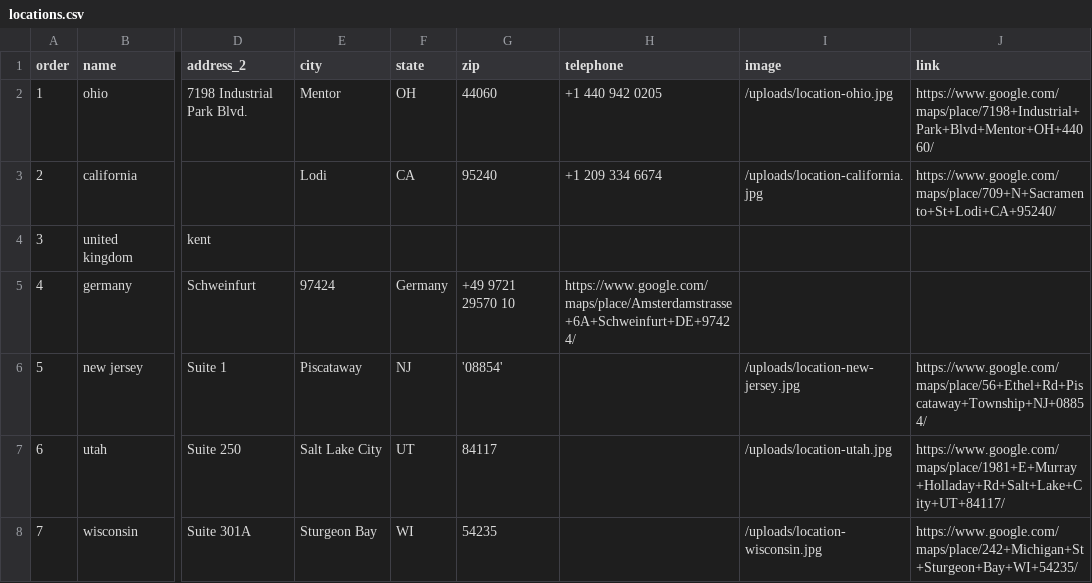
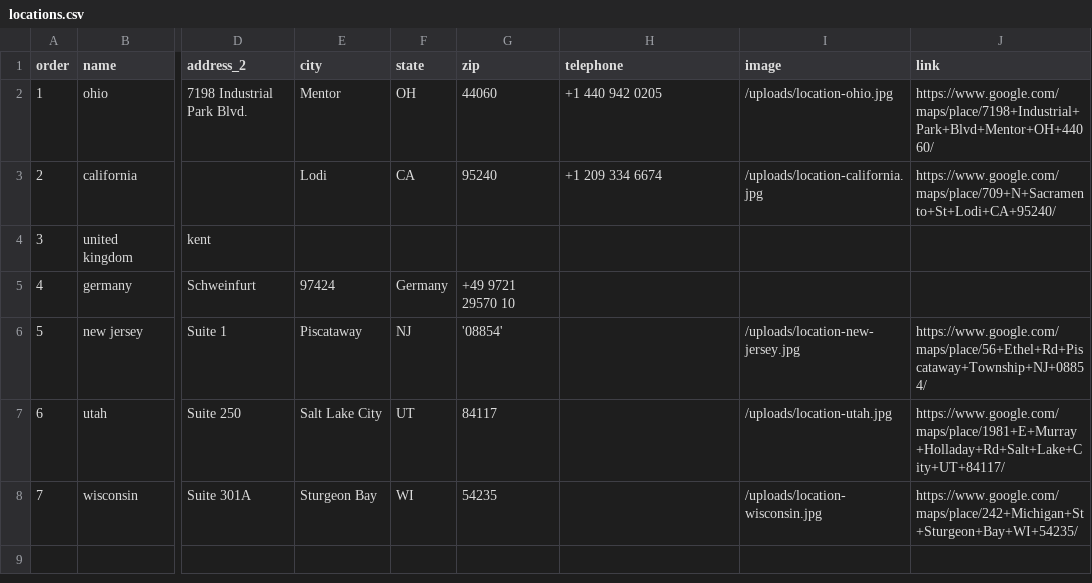
Before and after one commit to Merritt-Woodwork/merrittwoodwork.com, a CSV file: src/_data/en/locations.csv, drawn as a sheet; only a part is shown, gaps mark what is left out; the diff names each change by its address in the sheet, - before the commit and + after, or states it on an @@ line.

Commit message:
Updated 'src/_data/en/locations.csv' via CloudCannon

```diff
--- a/src/_data/en/locations.csv
+++ b/src/_data/en/locations.csv
-H5 (telephone): https://www.google.com/maps/place/Amsterdamstrasse+6A+Schweinfurt+DE+97424/
+H5 (telephone): (empty)
```
